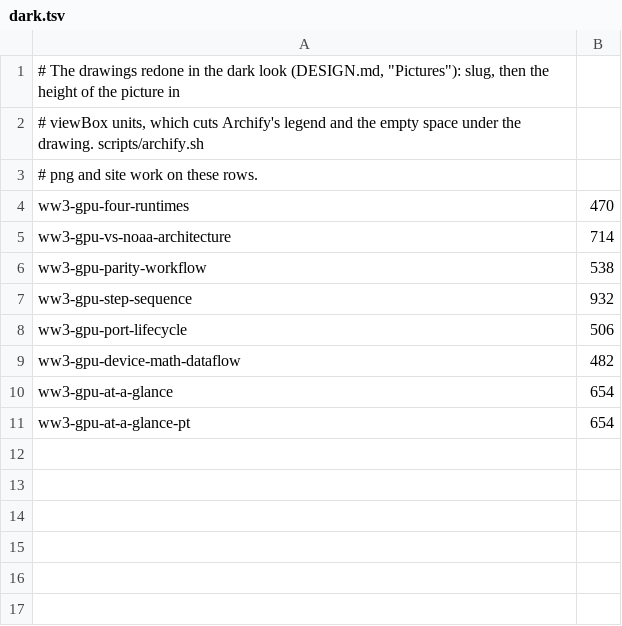
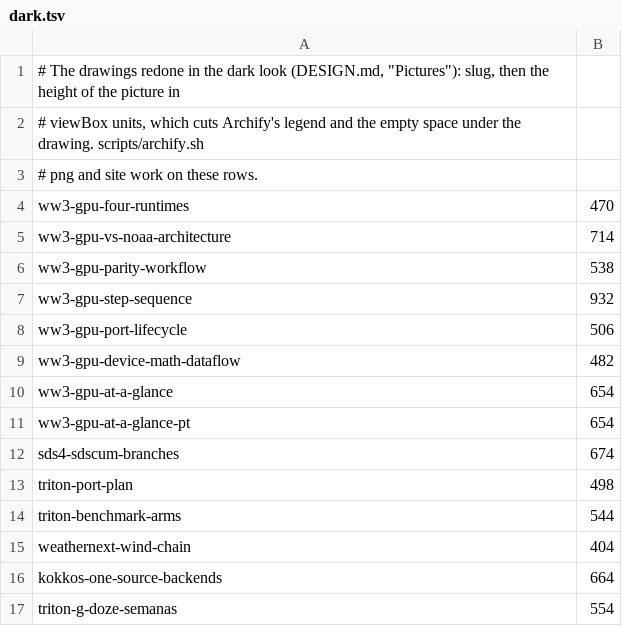
Before and after one commit to h0ffmann/ww3-gpu, a TSV file: docs/archify/dark.tsv, drawn as a sheet; the diff names each change by its address in the sheet, - before the commit and + after, or states it on an @@ line.

```diff
--- a/docs/archify/dark.tsv
+++ b/docs/archify/dark.tsv
+row 12: sds4-sdscum-branches | 674
+row 13: triton-port-plan | 498
+row 14: triton-benchmark-arms | 544
+row 15: weathernext-wind-chain | 404
+row 16: kokkos-one-source-backends | 664
+row 17: triton-g-doze-semanas | 554
```
Also changed, not shown: 40 other files.
